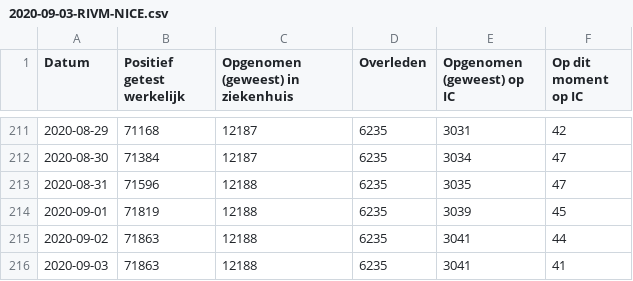
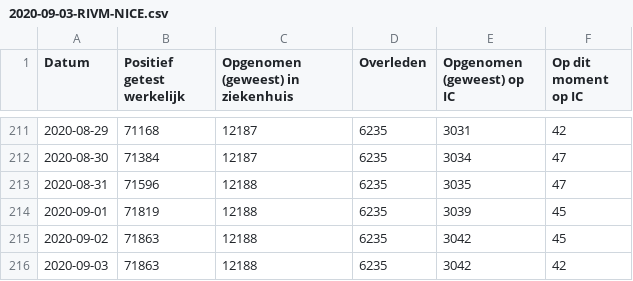
Before and after one commit to jorispz/coronadata, a CSV file: data/2020-09-03-RIVM-NICE.csv, drawn as a sheet; only a part is shown, gaps mark what is left out.

```diff
--- a/data/2020-09-03-RIVM-NICE.csv
+++ b/data/2020-09-03-RIVM-NICE.csv
@@ -214,3 +214,3 @@
 2020-09-01	71819	12188	6235	3039	45
-2020-09-02	71863	12188	6235	3041	44
-2020-09-03	71863	12188	6235	3041	41
+2020-09-02	71863	12188	6235	3042	45
+2020-09-03	71863	12188	6235	3042	42
```
Also changed, not shown: data/runs.csv, 14 other files.
